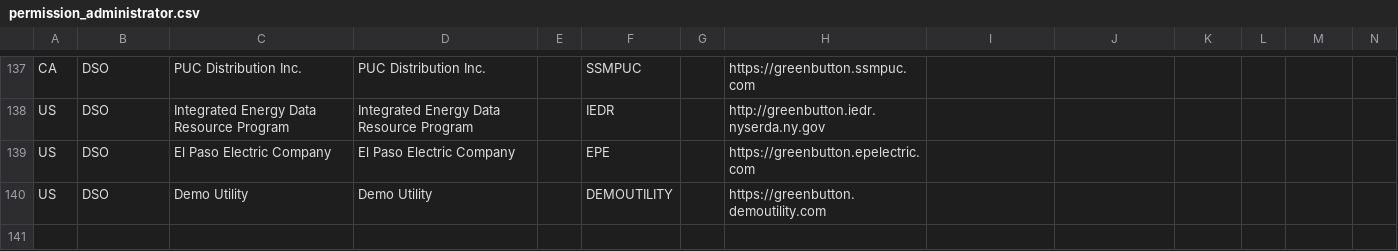
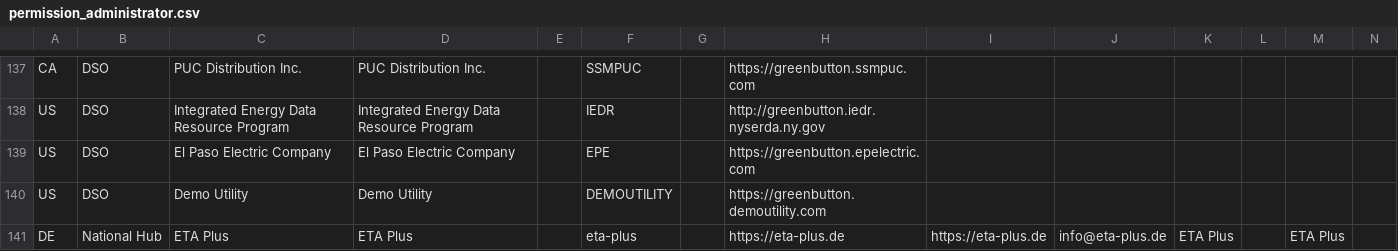
Before and after one commit to eddie-energy/eddie, a CSV file: masterdata/permission_administrator.csv, drawn as a sheet; only a part is shown, gaps mark what is left out; rows hold the shown columns only; the diff names each change by its address in the sheet, - before the commit and + after, or states it on an @@ line.

Commit message:
Add initial implementation for German ETA Plus region connector
- Introduced `region-connector-de-eta` module.
- Configured dependencies, plugins, and build files.
- Added metadata, persistence configuration, and main RegionConnector.
- Implemented core components such as permission request handling logic.
- Created frontend form and supporting Vite build configuration.
- Modified database schema to align with JPA compatibility.

```diff
--- a/masterdata/permission_administrator.csv
+++ b/masterdata/permission_administrator.csv
+row 141: DE | National Hub | ETA Plus | ETA Plus |  | eta-plus |  | https://eta-plus.de | https://eta-plus.de | info@eta-plus.de | ETA Plus |  | ETA Plus
```
Also changed, not shown: 50 other files.
